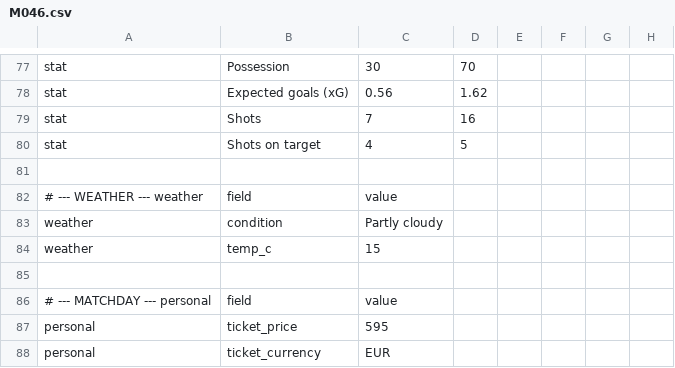
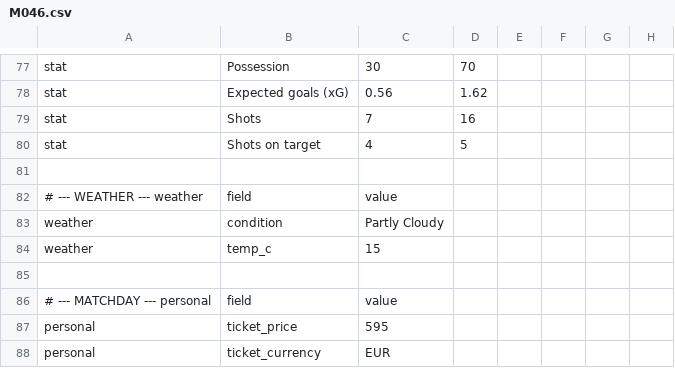
Before and after one commit to XuhuiJin1215/Matchday, a CSV file: data/M046.csv, drawn as a sheet; only a part is shown, gaps mark what is left out; the diff names each change by its address in the sheet, - before the commit and + after, or states it on an @@ line.

Commit message:
Add files via upload

```diff
--- a/data/M046.csv
+++ b/data/M046.csv
-C83: Partly cloudy
+C83: Partly Cloudy
```
